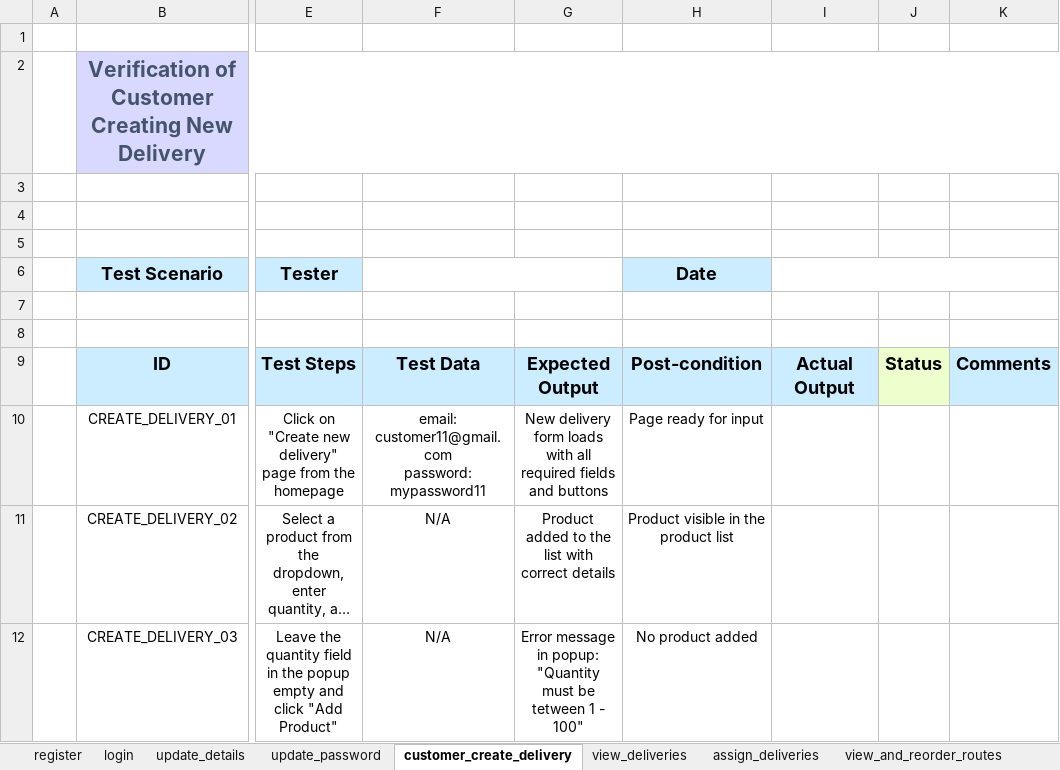
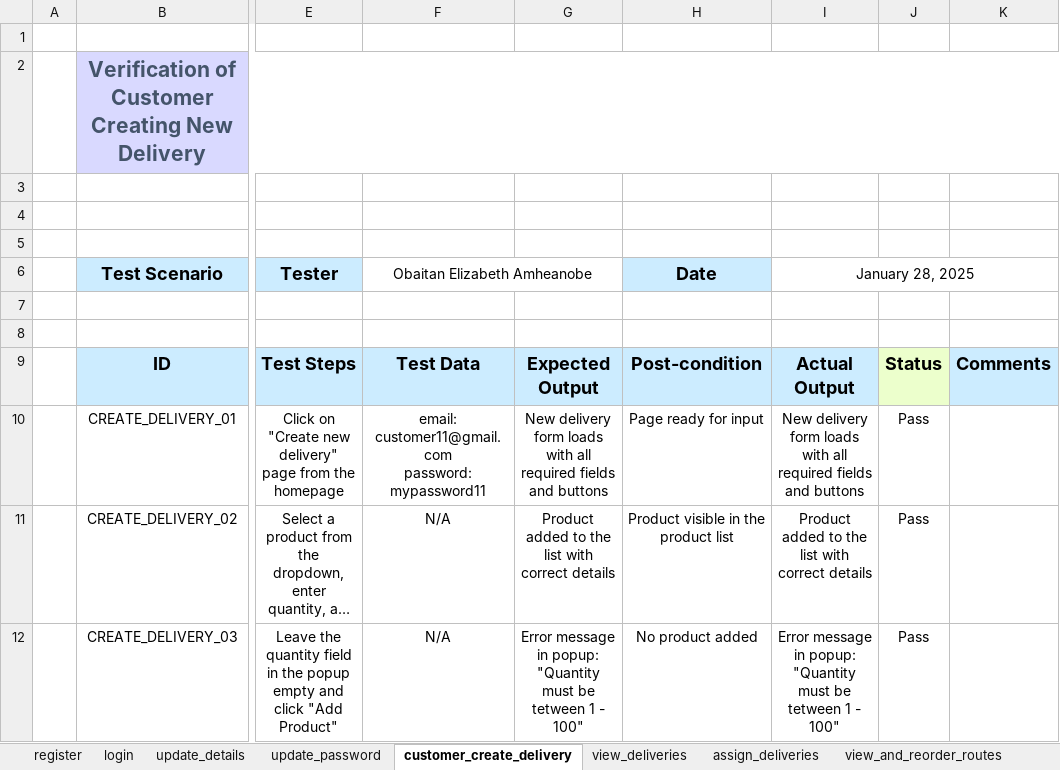
Before and after one commit to oyinlola007/LogixGo, an Excel workbook: LogixGo-Test-Cases.xlsx, sheet customer_create_delivery, drawn as a sheet; only a part is shown, gaps mark what is left out; long unchanged cells end in …; values as stored, in another font and other column widths than the file's, no borders; charts and pictures not drawn; the diff covers the shown part only; the diff names each change by its address in the sheet, - before the commit and + after, or states it on an @@ line.

```diff
--- a/LogixGo-Test-Cases.xlsx (sheet customer_create_delivery)
+++ b/LogixGo-Test-Cases.xlsx (sheet customer_create_delivery)
-F6: (empty)
+F6: Obaitan Elizabeth Amheanobe
-I6: (empty)
+I6: January 28, 2025
-I10: (empty)
+I10: New delivery form loads with all required fields and buttons
-J10:J12: (empty)
+J10:J12: Pass
-I11: (empty)
+I11: Product added to the list with correct details
-I12: (empty)
+I12: Error message in popup: "Quantity must be tetween 1 - 100"
```
Also changed, not shown: 1 removed row and 37 edited cells elsewhere in this sheet, sheet register, sheet login, sheet update_password, sheet pending_missions, sheet past_missions, sheet update_details, 4 more sheets, 3 other files.
